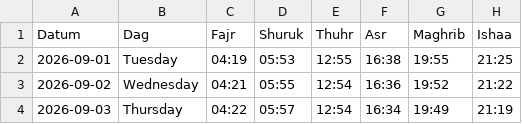
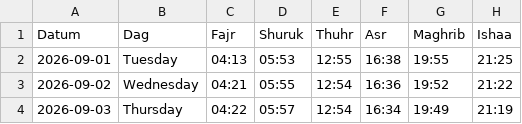
Before and after one commit to Abdumah-code/prayer-times-website, a CSV file: data/september 2026.csv, drawn as a sheet; only a part is shown.

Commit message:
fajr fix

```diff
--- a/data/september 2026.csv
+++ b/data/september 2026.csv
@@ -1,3 +1,3 @@
 Datum,Dag,Fajr,Shuruk,Thuhr,Asr,Maghrib,Ishaa
-2026-09-01,Tuesday,04:19,05:53,12:55,16:38,19:55,21:25
+2026-09-01,Tuesday,04:13,05:53,12:55,16:38,19:55,21:25
 2026-09-02,Wednesday,04:21,05:55,12:54,16:36,19:52,21:22
```
